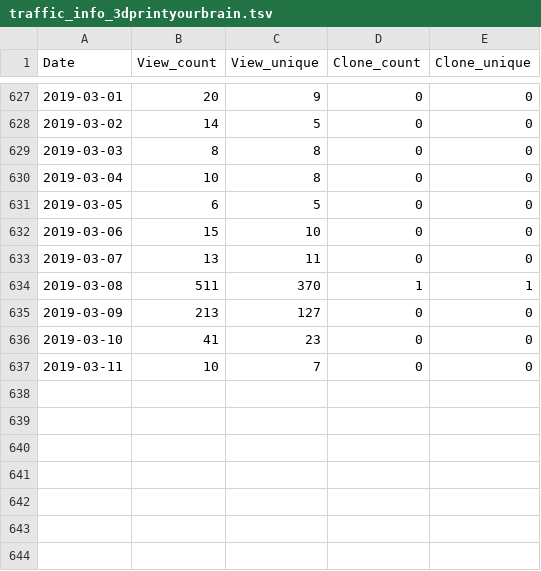
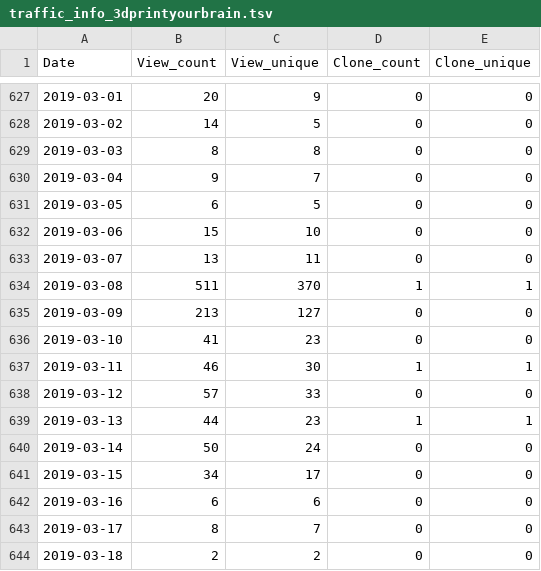
Before and after one commit to miykael/traffic_info_github, a TSV file: results/traffic_info_3dprintyourbrain.tsv, drawn as a sheet; only a part is shown, gaps mark what is left out.

Commit message:
Travis results 47 [skip ci]

```diff
--- a/results/traffic_info_3dprintyourbrain.tsv
+++ b/results/traffic_info_3dprintyourbrain.tsv
@@ -629,3 +629,3 @@ Date	View_count	View_unique	Clone_count	Clone_unique
 2019-03-03	8	8	0	0
-2019-03-04	10	8	0	0
+2019-03-04	9	7	0	0
 2019-03-05	6	5	0	0
@@ -636,2 +636,9 @@ Date	View_count	View_unique	Clone_count	Clone_unique
 2019-03-10	41	23	0	0
-2019-03-11	10	7	0	0
+2019-03-11	46	30	1	1
+2019-03-12	57	33	0	0
+2019-03-13	44	23	1	1
+2019-03-14	50	24	0	0
+2019-03-15	34	17	0	0
+2019-03-16	6	6	0	0
+2019-03-17	8	7	0	0
+2019-03-18	2	2	0	0
```
Also changed, not shown: results/traffic_info_atlasreader.tsv, results/traffic_info_fmriflows.tsv, 32 other files.
